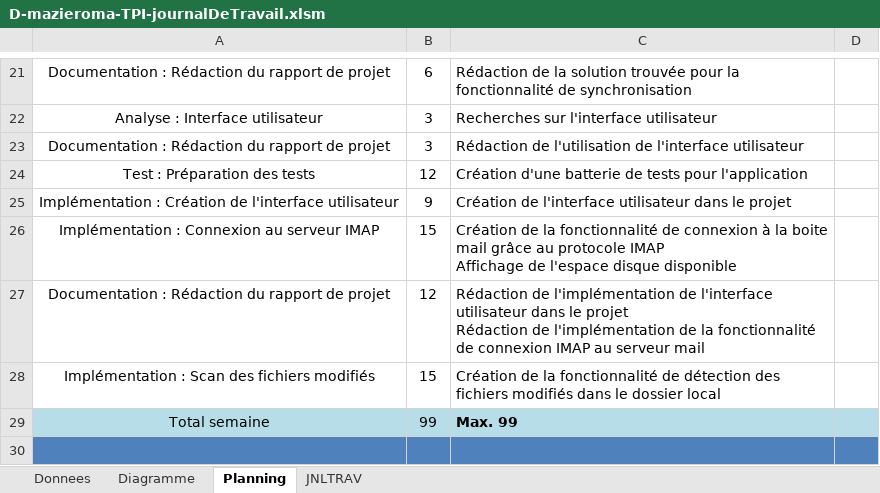
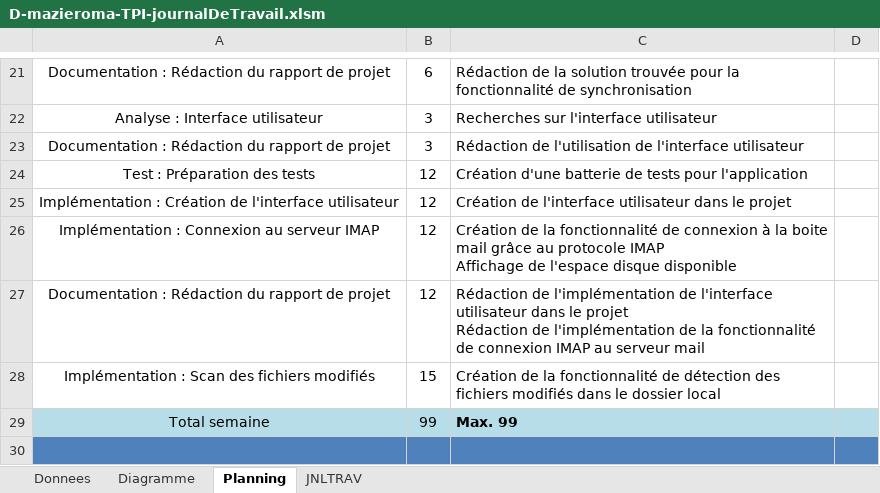
Before and after one commit to MazieroMarco/MailStorage, an Excel workbook: Documentation/D-mazieroma-TPI-journalDeTravail.xlsm, sheet Planning, drawn as a sheet; only a part is shown, gaps mark what is left out; values as stored, in another font and other column widths than the file's, no borders; charts and pictures not drawn; 1 other sheet too large or unreadable and not compared; the diff names each change by its address in the sheet, - before the commit and + after, or states it on an @@ line.

```diff
--- a/Documentation/D-mazieroma-TPI-journalDeTravail.xlsm (sheet Planning)
+++ b/Documentation/D-mazieroma-TPI-journalDeTravail.xlsm (sheet Planning)
-B25: 9
+B25: 12
-B26: 15
+B26: 12
```
Also changed, not shown: sheet JNLTRAV, charts or pictures, 2 other files.
